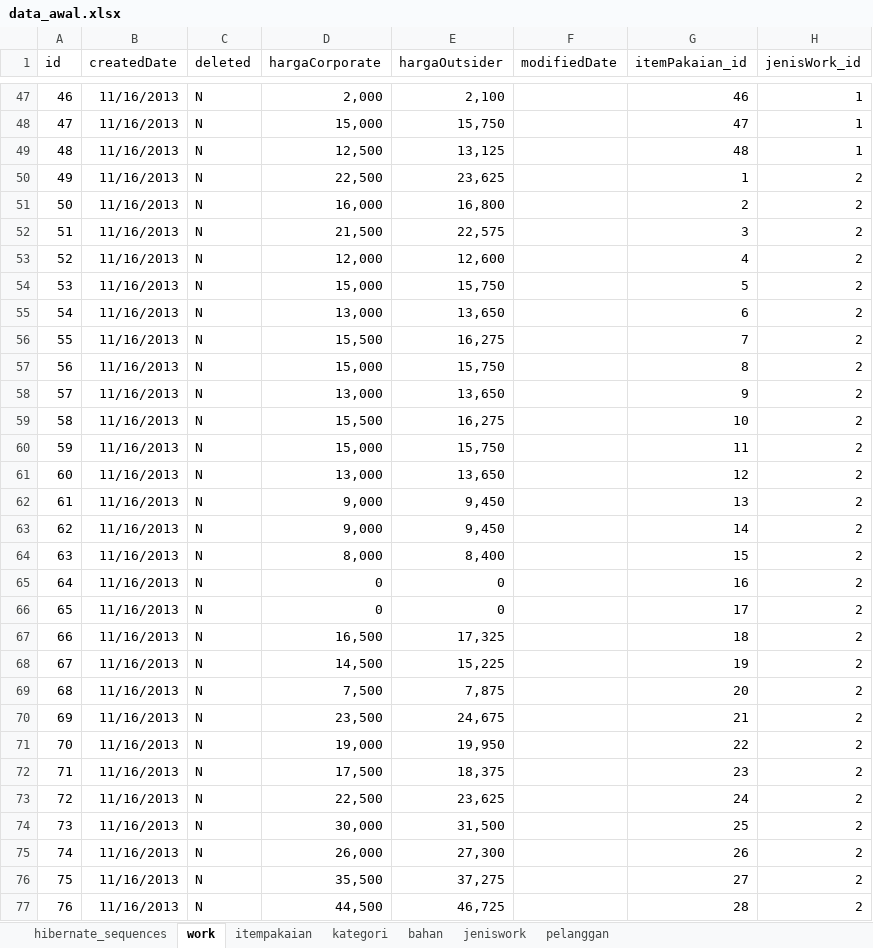
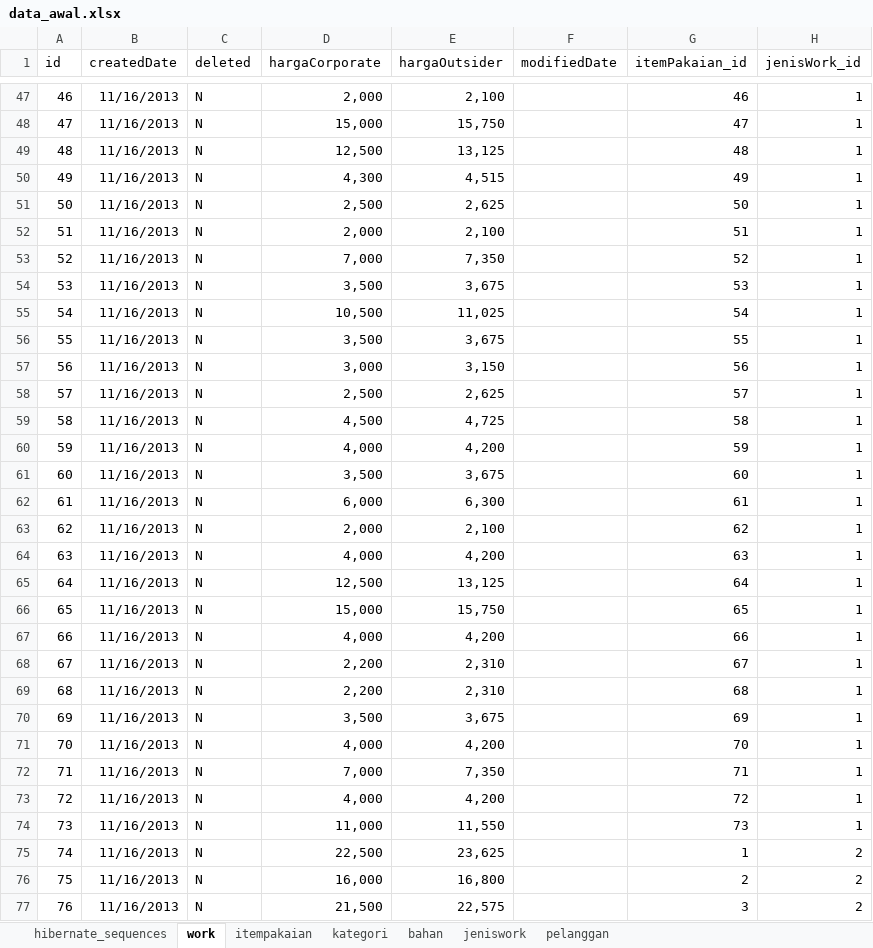
Before and after one commit to JockiHendry/simple-jpa-demo-laundry, an Excel workbook: data_awal.xlsx, sheet work, drawn as a sheet; only a part is shown, gaps mark what is left out; the shorter side is filled out with more unchanged rows; values as stored, in another font and other column widths than the file's, no borders; addresses are those after the commit; the diff covers the shown part only; the diff names each change by its address in the sheet, - before the commit and + after, or states it on an @@ line.

Commit message:
Mengubah tampilan pencarian dan informasi pada daftar harga.

```diff
--- a/data_awal.xlsx (sheet work)
+++ b/data_awal.xlsx (sheet work)
+row 50: 49 | 11/16/2013 | N | 4,300 | 4,515 |  | 49 | 1
+row 51: 50 | 11/16/2013 | N | 2,500 | 2,625 |  | 50 | 1
+row 52: 51 | 11/16/2013 | N | 2,000 | 2,100 |  | 51 | 1
+row 53: 52 | 11/16/2013 | N | 7,000 | 7,350 |  | 52 | 1
+row 54: 53 | 11/16/2013 | N | 3,500 | 3,675 |  | 53 | 1
+row 55: 54 | 11/16/2013 | N | 10,500 | 11,025 |  | 54 | 1
+row 56: 55 | 11/16/2013 | N | 3,500 | 3,675 |  | 55 | 1
+row 57: 56 | 11/16/2013 | N | 3,000 | 3,150 |  | 56 | 1
+row 58: 57 | 11/16/2013 | N | 2,500 | 2,625 |  | 57 | 1
+row 59: 58 | 11/16/2013 | N | 4,500 | 4,725 |  | 58 | 1
+row 60: 59 | 11/16/2013 | N | 4,000 | 4,200 |  | 59 | 1
+row 61: 60 | 11/16/2013 | N | 3,500 | 3,675 |  | 60 | 1
+row 62: 61 | 11/16/2013 | N | 6,000 | 6,300 |  | 61 | 1
+row 63: 62 | 11/16/2013 | N | 2,000 | 2,100 |  | 62 | 1
+row 64: 63 | 11/16/2013 | N | 4,000 | 4,200 |  | 63 | 1
+row 65: 64 | 11/16/2013 | N | 12,500 | 13,125 |  | 64 | 1
+row 66: 65 | 11/16/2013 | N | 15,000 | 15,750 |  | 65 | 1
+row 67: 66 | 11/16/2013 | N | 4,000 | 4,200 |  | 66 | 1
+row 68: 67 | 11/16/2013 | N | 2,200 | 2,310 |  | 67 | 1
+row 69: 68 | 11/16/2013 | N | 2,200 | 2,310 |  | 68 | 1
+row 70: 69 | 11/16/2013 | N | 3,500 | 3,675 |  | 69 | 1
+row 71: 70 | 11/16/2013 | N | 4,000 | 4,200 |  | 70 | 1
+row 72: 71 | 11/16/2013 | N | 7,000 | 7,350 |  | 71 | 1
+row 73: 72 | 11/16/2013 | N | 4,000 | 4,200 |  | 72 | 1
+row 74: 73 | 11/16/2013 | N | 11,000 | 11,550 |  | 73 | 1
@@ column A (id) renumbered between rows 75 and 195 @@
```
Also changed, not shown: 50 added rows elsewhere in this sheet, formulas that keep their value, 4 other files.
